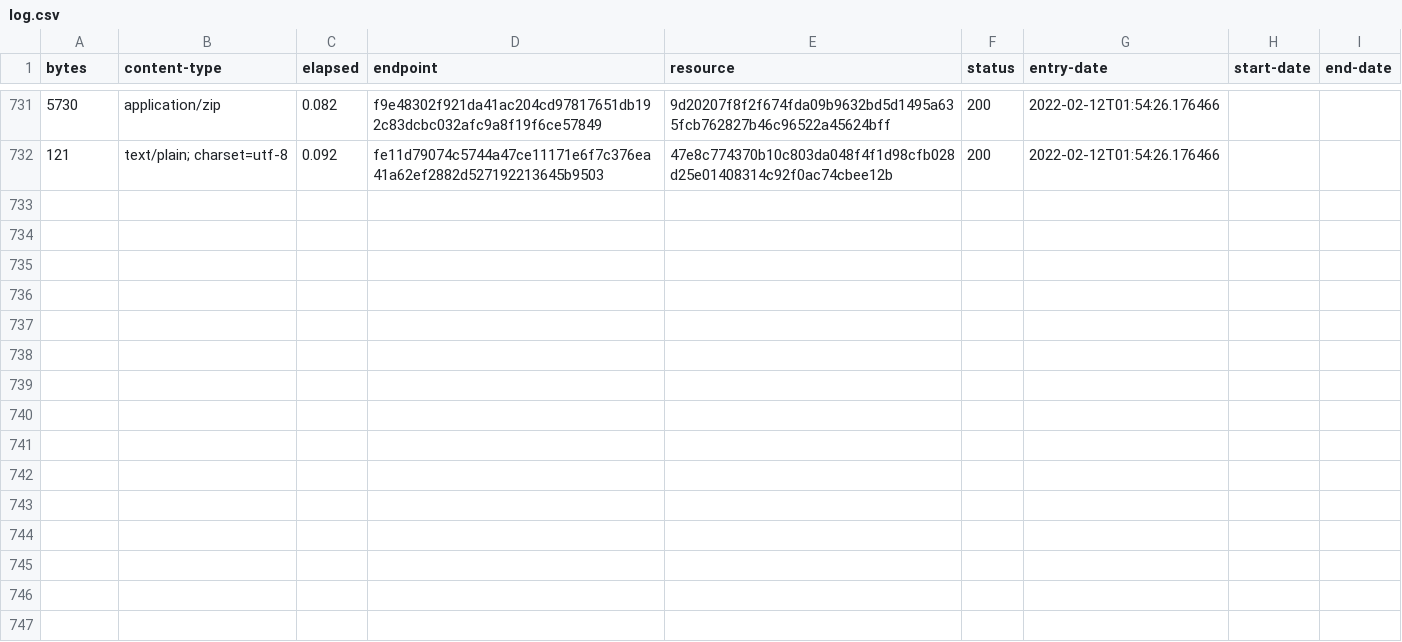
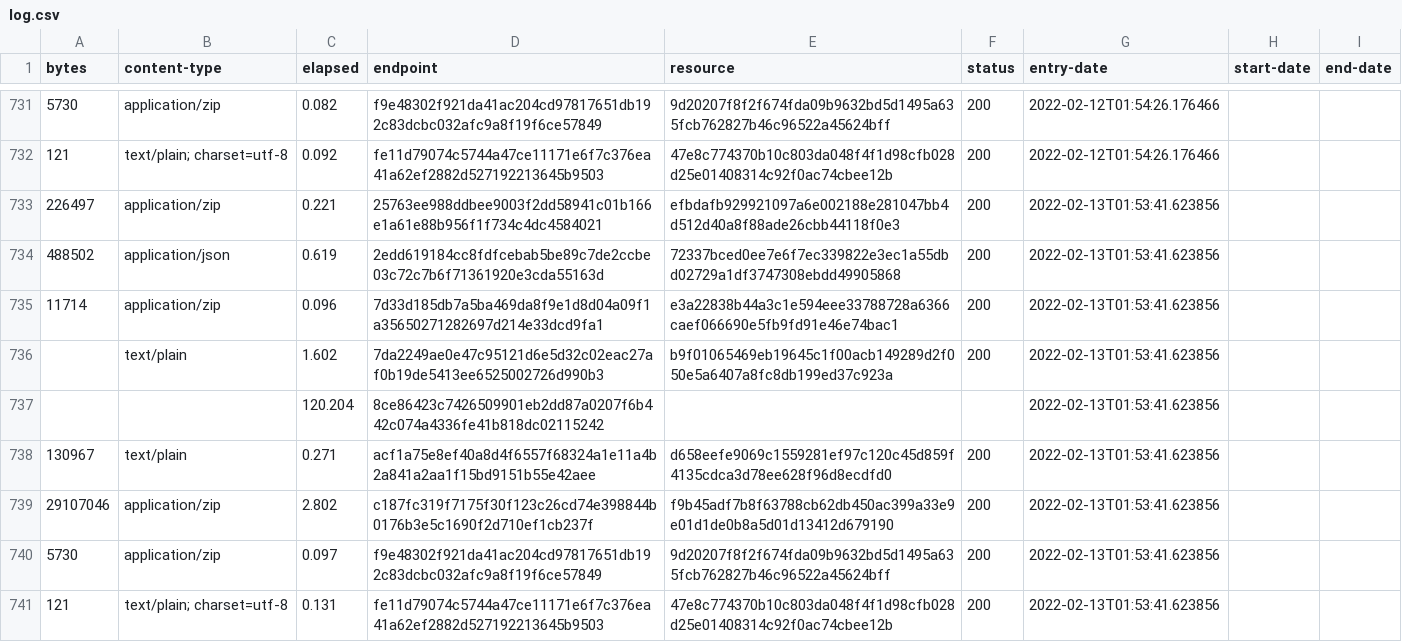
Before and after one commit to digital-land/listed-building-collection, a CSV file: collection/log.csv, drawn as a sheet; only a part is shown, gaps mark what is left out.

Commit message:
Collection 2022-02-13

```diff
--- a/collection/log.csv
+++ b/collection/log.csv
@@ -732 +732,10 @@ bytes,content-type,elapsed,endpoint,resource,status,entry-date,start-date,end-da
 121,text/plain; charset=utf-8,0.092,fe11d79074c5744a47ce11171e6f7c376ea41a62ef2882d527192213645b9503,47e8c774370b10c803da048f4f1d98cfb028d25e01408314c92f0ac74cbee12b,200,2022-02-12T01:54:26.176466,,
+226497,application/zip,0.221,25763ee988ddbee9003f2dd58941c01b166e1a61e88b956f1f734c4dc4584021,efbdafb929921097a6e002188e281047bb4d512d40a8f88ade26cbb44118f0e3,200,2022-02-13T01:53:41.623856,,
+488502,application/json,0.619,2edd619184cc8fdfcebab5be89c7de2ccbe03c72c7b6f71361920e3cda55163d,72337bced0ee7e6f7ec339822e3ec1a55dbd02729a1df3747308ebdd49905868,200,2022-02-13T01:53:41.623856,,
+11714,application/zip,0.096,7d33d185db7a5ba469da8f9e1d8d04a09f1a35650271282697d214e33dcd9fa1,e3a22838b44a3c1e594eee33788728a6366caef066690e5fb9fd91e46e74bac1,200,2022-02-13T01:53:41.623856,,
+,text/plain,1.602,7da2249ae0e47c95121d6e5d32c02eac27af0b19de5413ee6525002726d990b3,b9f01065469eb19645c1f00acb149289d2f050e5a6407a8fc8db199ed37c923a,200,2022-02-13T01:53:41.623856,,
+,,120.204,8ce86423c7426509901eb2dd87a0207f6b442c074a4336fe41b818dc02115242,,,2022-02-13T01:53:41.623856,,
+130967,text/plain,0.271,acf1a75e8ef40a8d4f6557f68324a1e11a4b2a841a2aa1f15bd9151b55e42aee,d658eefe9069c1559281ef97c120c45d859f4135cdca3d78ee628f96d8ecdfd0,200,2022-02-13T01:53:41.623856,,
+29107046,application/zip,2.802,c187fc319f7175f30f123c26cd74e398844b0176b3e5c1690f2d710ef1cb237f,f9b45adf7b8f63788cb62db450ac399a33e9e01d1de0b8a5d01d13412d679190,200,2022-02-13T01:53:41.623856,,
+5730,application/zip,0.097,f9e48302f921da41ac204cd97817651db192c83dcbc032afc9a8f19f6ce57849,9d20207f8f2f674fda09b9632bd5d1495a635fcb762827b46c96522a45624bff,200,2022-02-13T01:53:41.623856,,
+121,text/plain; charset=utf-8,0.131,fe11d79074c5744a47ce11171e6f7c376ea41a62ef2882d527192213645b9503,47e8c774370b10c803da048f4f1d98cfb028d25e01408314c92f0ac74cbee12b,200,2022-02-13T01:53:41.623856,,
```
